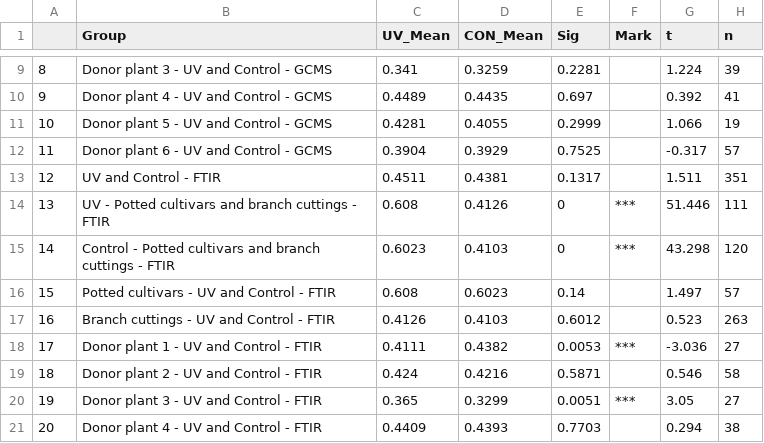
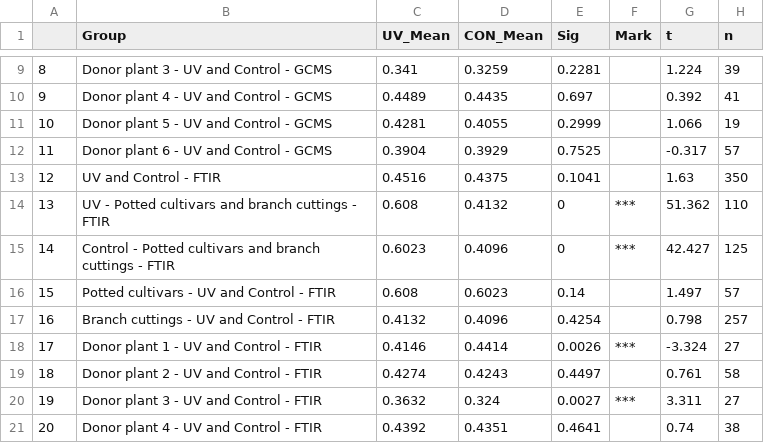
Before and after one commit to tianyuan5414/GH_Manuscript, a CSV file: Output_R/studTAnaResuTab.csv (was Figures_R/studTAnaResuTab.csv), drawn as a sheet; only a part is shown, gaps mark what is left out; the diff covers the shown part only.

Commit message:
Adjustment on groupped PLS model for cutting branches

```diff
--- a/Figures_R/studTAnaResuTab.csv
+++ b/Output_R/studTAnaResuTab.csv
@@ -12,10 +12,10 @@
 "11","Donor plant 6 - UV and Control - GCMS","0.3904","0.3929","0.7525","","-0.317","57"
-"12","UV and Control - FTIR","0.4511","0.4381","0.1317","","1.511","351"
-"13","UV - Potted cultivars and branch cuttings - FTIR","0.608","0.4126","0","***","51.446","111"
-"14","Control - Potted cultivars and branch cuttings - FTIR","0.6023","0.4103","0","***","43.298","120"
+"12","UV and Control - FTIR","0.4516","0.4375","0.1041","","1.63","350"
+"13","UV - Potted cultivars and branch cuttings - FTIR","0.608","0.4132","0","***","51.362","110"
+"14","Control - Potted cultivars and branch cuttings - FTIR","0.6023","0.4096","0","***","42.427","125"
 "15","Potted cultivars - UV and Control - FTIR","0.608","0.6023","0.14","","1.497","57"
-"16","Branch cuttings - UV and Control - FTIR","0.4126","0.4103","0.6012","","0.523","263"
-"17","Donor plant 1 - UV and Control - FTIR","0.4111","0.4382","0.0053","***","-3.036","27"
-"18","Donor plant 2 - UV and Control - FTIR","0.424","0.4216","0.5871","","0.546","58"
-"19","Donor plant 3 - UV and Control - FTIR","0.365","0.3299","0.0051","***","3.05","27"
-"20","Donor plant 4 - UV and Control - FTIR","0.4409","0.4393","0.7703","","0.294","38"
+"16","Branch cuttings - UV and Control - FTIR","0.4132","0.4096","0.4254","","0.798","257"
+"17","Donor plant 1 - UV and Control - FTIR","0.4146","0.4414","0.0026","***","-3.324","27"
+"18","Donor plant 2 - UV and Control - FTIR","0.4274","0.4243","0.4497","","0.761","58"
+"19","Donor plant 3 - UV and Control - FTIR","0.3632","0.324","0.0027","***","3.311","27"
+"20","Donor plant 4 - UV and Control - FTIR","0.4392","0.4351","0.4641","","0.74","38"
```
Also changed, not shown: 10 edited cells elsewhere in this file, 12 other files.
